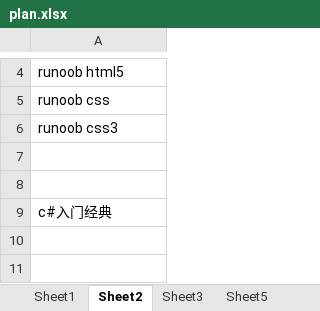
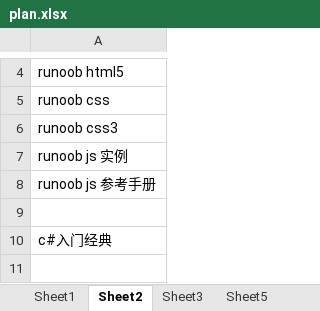
Before and after one commit to Gaolbirdy/Lab, an Excel workbook: plan.xlsx, sheet Sheet2, drawn as a sheet; only a part is shown, gaps mark what is left out; the shorter side is filled out with more unchanged rows; values as stored, in another font and other column widths than the file's, no borders; the diff names each change by its address in the sheet, - before the commit and + after, or states it on an @@ line.

Commit message:
commit

```diff
--- a/plan.xlsx (sheet Sheet2)
+++ b/plan.xlsx (sheet Sheet2)
-A7: (empty)
+A7: runoob js 实例
+row 8: runoob js 参考手册
```
